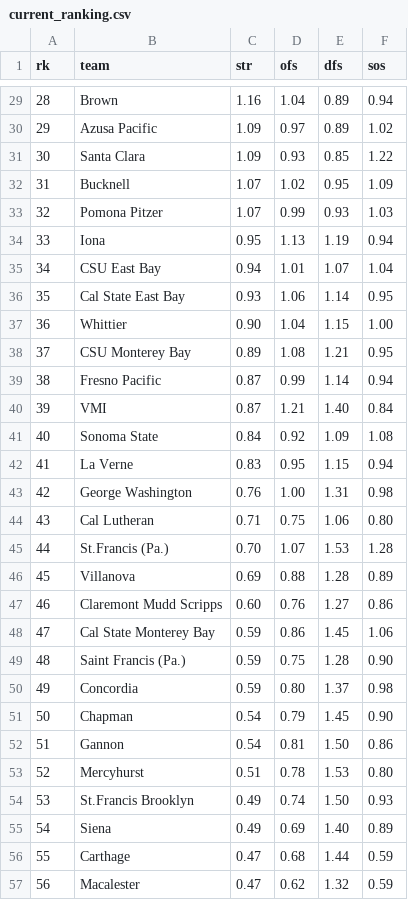
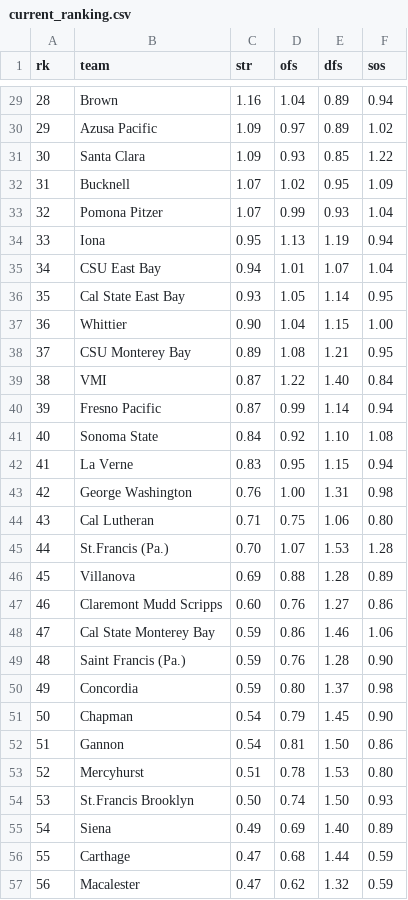
Before and after one commit to octonion/water_polo, a CSV file: women/sos/current_ranking.csv, drawn as a sheet; only a part is shown, gaps mark what is left out; the diff covers the shown part only.

```diff
--- a/women/sos/current_ranking.csv
+++ b/women/sos/current_ranking.csv
@@ -32,11 +32,11 @@ rk,team,str,ofs,dfs,sos
 31,Bucknell,1.07,1.02,0.95,1.09
-32,Pomona Pitzer,1.07,0.99,0.93,1.03
+32,Pomona Pitzer,1.07,0.99,0.93,1.04
 33,Iona,0.95,1.13,1.19,0.94
 34,CSU East Bay,0.94,1.01,1.07,1.04
-35,Cal State East Bay,0.93,1.06,1.14,0.95
+35,Cal State East Bay,0.93,1.05,1.14,0.95
 36,Whittier,0.90,1.04,1.15,1.00
 37,CSU Monterey Bay,0.89,1.08,1.21,0.95
-38,Fresno Pacific,0.87,0.99,1.14,0.94
-39,VMI,0.87,1.21,1.40,0.84
-40,Sonoma State,0.84,0.92,1.09,1.08
+38,VMI,0.87,1.22,1.40,0.84
+39,Fresno Pacific,0.87,0.99,1.14,0.94
+40,Sonoma State,0.84,0.92,1.10,1.08
 41,La Verne,0.83,0.95,1.15,0.94
@@ -47,4 +47,4 @@ rk,team,str,ofs,dfs,sos
 46,Claremont Mudd Scripps,0.60,0.76,1.27,0.86
-47,Cal State Monterey Bay,0.59,0.86,1.45,1.06
-48,Saint Francis (Pa.),0.59,0.75,1.28,0.90
+47,Cal State Monterey Bay,0.59,0.86,1.46,1.06
+48,Saint Francis (Pa.),0.59,0.76,1.28,0.90
 49,Concordia,0.59,0.80,1.37,0.98
@@ -53,3 +53,3 @@ rk,team,str,ofs,dfs,sos
 52,Mercyhurst,0.51,0.78,1.53,0.80
-53,St.Francis Brooklyn,0.49,0.74,1.50,0.93
+53,St.Francis Brooklyn,0.50,0.74,1.50,0.93
 54,Siena,0.49,0.69,1.40,0.89
```
Also changed, not shown: 27 edited cells elsewhere in this file, women/csv/games_2017.csv, 5 other files.
